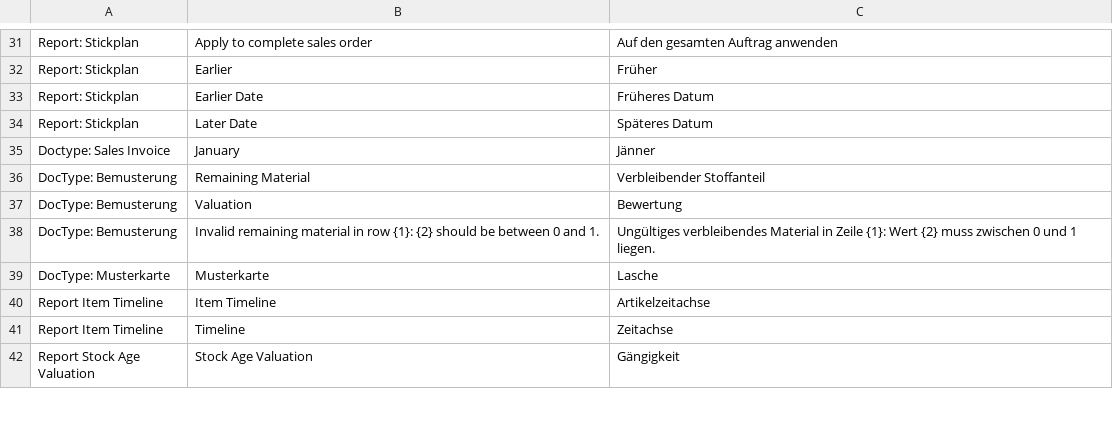
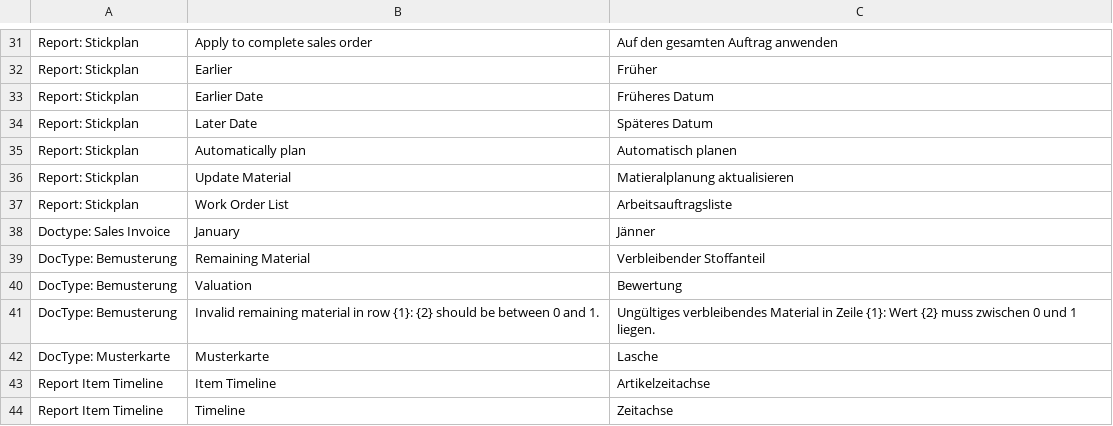
Before and after one commit to libracore/hoh, a CSV file: hoh/translations/de.csv, drawn as a sheet; only a part is shown, gaps mark what is left out; the shorter side is filled out with more unchanged rows.

Commit message:
Update de.csv
Added Translations

```diff
--- a/hoh/translations/de.csv
+++ b/hoh/translations/de.csv
@@ -34,2 +34,5 @@ Report: Stickplan,Earlier Date,Früheres Datum
 Report: Stickplan,Later Date,Späteres Datum
+Report: Stickplan,Automatically plan,Automatisch planen
+Report: Stickplan,Update Material,Matieralplanung aktualisieren
+Report: Stickplan,Work Order List,Arbeitsauftragsliste
 Doctype: Sales Invoice,January,Jänner
```
